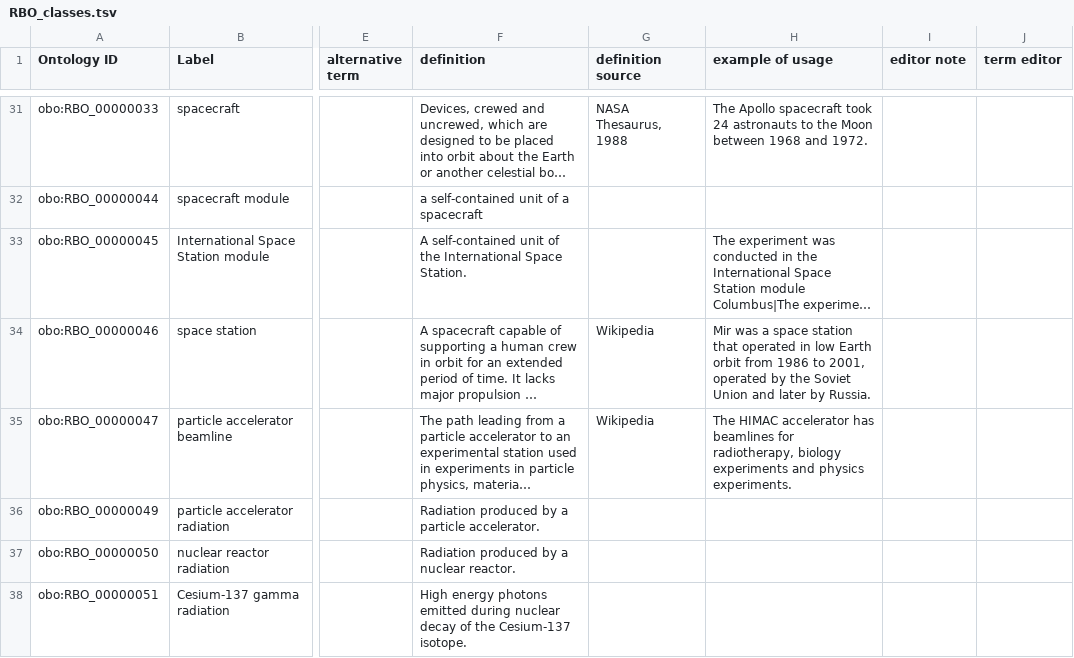
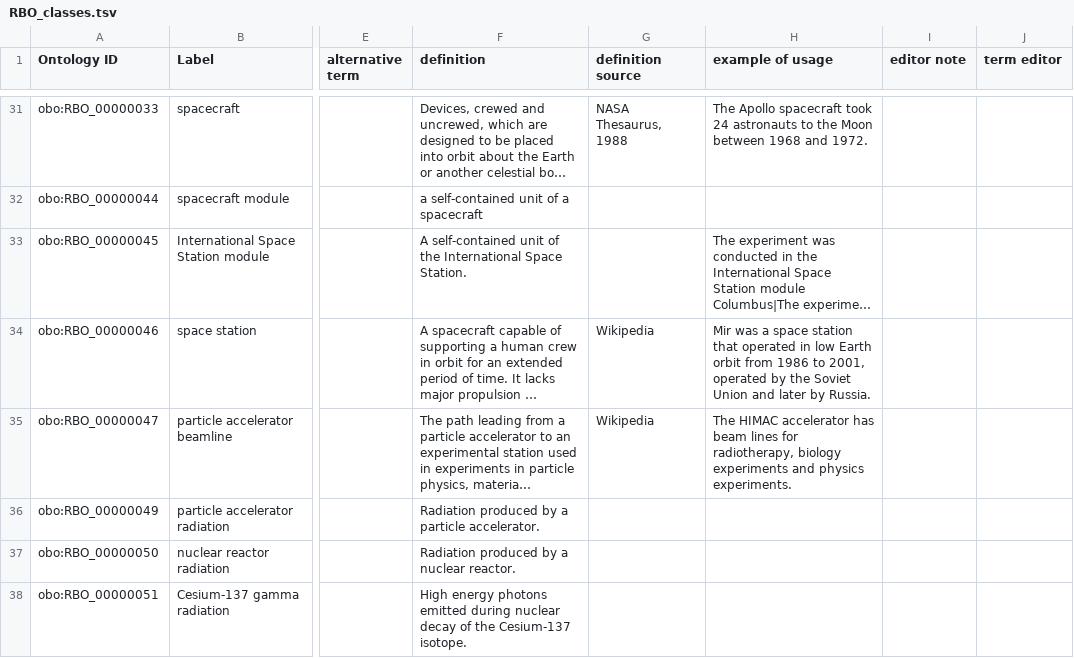
Before and after one commit to Radiobiology-Informatics-Consortium/RBO, a TSV file: src/templates/RBO_classes.tsv, drawn as a sheet; only a part is shown, gaps mark what is left out; long unchanged cells end in …; the diff names each change by its address in the sheet, - before the commit and + after, or states it on an @@ line.

Commit message:
Update RBO_classes.tsv
test

```diff
--- a/src/templates/RBO_classes.tsv
+++ b/src/templates/RBO_classes.tsv
-H35 (example of usage): …accelerator has beamlines for radiotherapy,…
+H35 (example of usage): …accelerator has beam lines for radiotherapy,…
```
